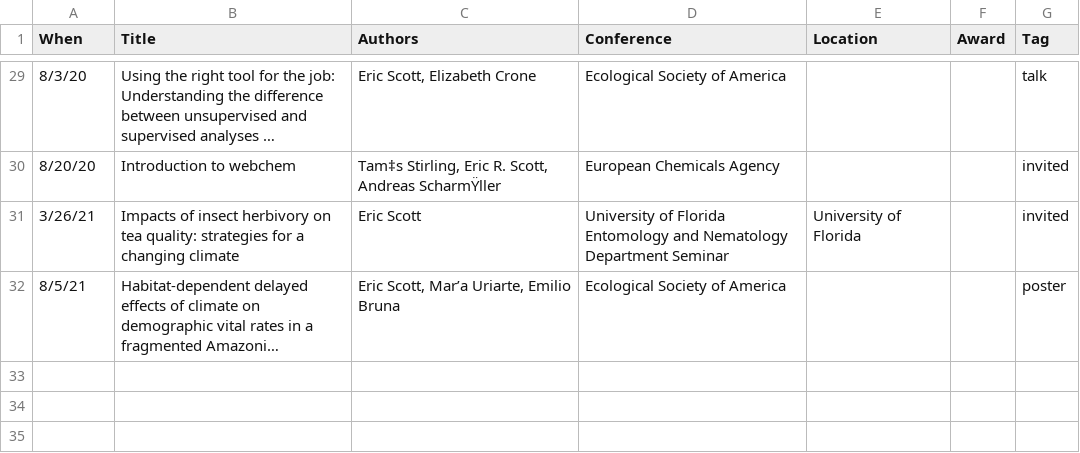
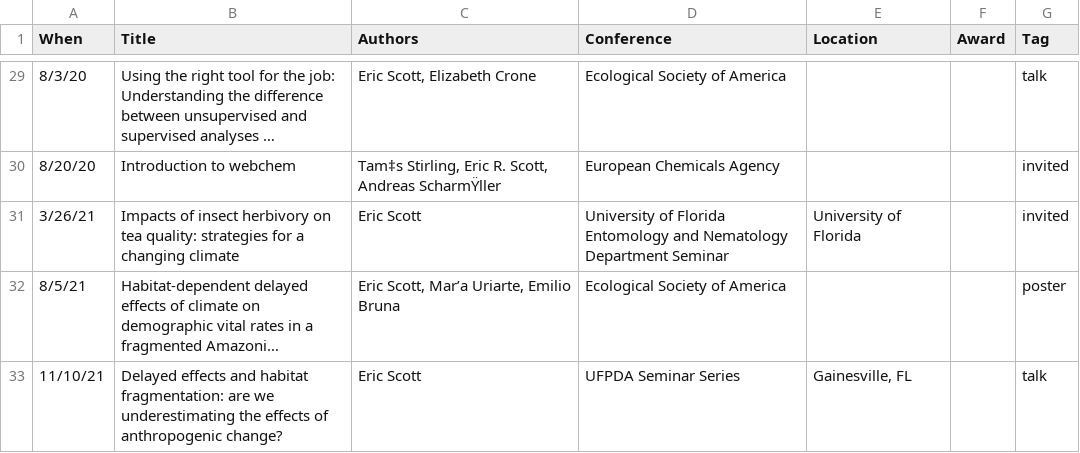
Before and after one commit to Aariq/curriculum-vitae, a CSV file: data/presentations.csv, drawn as a sheet; only a part is shown, gaps mark what is left out; long unchanged cells end in …; the diff names each change by its address in the sheet, - before the commit and + after, or states it on an @@ line.

Commit message:
update talks

```diff
--- a/data/presentations.csv
+++ b/data/presentations.csv
+row 33: 11/10/21 | Delayed effects and habitat fragmentation: are we underestimating the effects of anthropogenic change? | Eric Scott | UFPDA Seminar Series | Gainesville, FL |  | talk
```
Also changed, not shown: 2 other files.
